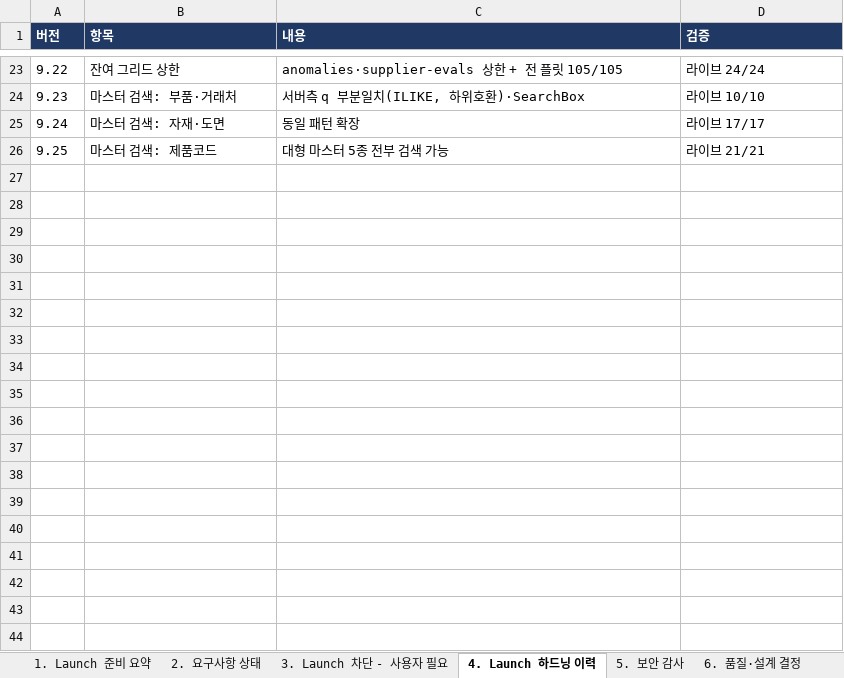
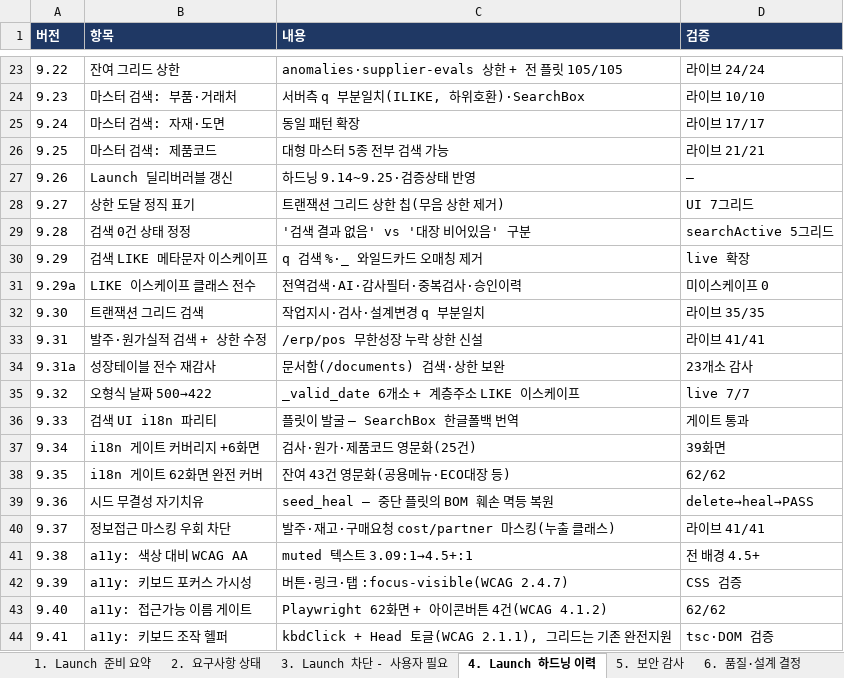
Before and after one commit to fankh/external-projects, an Excel workbook: edim-ai-blueprint/docs/EDIM_Launch준비상태.xlsx, sheet 4. Launch 하드닝 이력, drawn as a sheet; only a part is shown, gaps mark what is left out; values as stored, in another font and other column widths than the file's, no borders; the diff names each change by its address in the sheet, - before the commit and + after, or states it on an @@ line.

Commit message:
9.42: docs: Launch 준비 딜리버러블 종합 갱신 — 하드닝 9.26~9.41·검증 62/62·108/108·마스킹 보안·a11y 4축 반영

```diff
--- a/edim-ai-blueprint/docs/EDIM_Launch준비상태.xlsx (sheet 4. Launch 하드닝 이력)
+++ b/edim-ai-blueprint/docs/EDIM_Launch준비상태.xlsx (sheet 4. Launch 하드닝 이력)
+row 27: 9.26 | Launch 딜리버러블 갱신 | 하드닝 9.14~9.25·검증상태 반영 | —
+row 28: 9.27 | 상한 도달 정직 표기 | 트랜잭션 그리드 상한 칩(무음 상한 제거) | UI 7그리드
+row 29: 9.28 | 검색 0건 상태 정정 | '검색 결과 없음' vs '대장 비어있음' 구분 | searchActive 5그리드
+row 30: 9.29 | 검색 LIKE 메타문자 이스케이프 | q 검색 %·_ 와일드카드 오매칭 제거 | live 확장
+row 31: 9.29a | LIKE 이스케이프 클래스 전수 | 전역검색·AI·감사필터·중복검사·승인이력 | 미이스케이프 0
+row 32: 9.30 | 트랜잭션 그리드 검색 | 작업지시·검사·설계변경 q 부분일치 | 라이브 35/35
+row 33: 9.31 | 발주·원가실적 검색 + 상한 수정 | /erp/pos 무한성장 누락 상한 신설 | 라이브 41/41
+row 34: 9.31a | 성장테이블 전수 재감사 | 문서함(/documents) 검색·상한 보완 | 23개소 감사
+row 35: 9.32 | 오형식 날짜 500→422 | _valid_date 6개소 + 계층주소 LIKE 이스케이프 | live 7/7
+row 36: 9.33 | 검색 UI i18n 파리티 | 플릿이 발굴 — SearchBox 한글폴백 번역 | 게이트 통과
+row 37: 9.34 | i18n 게이트 커버리지 +6화면 | 검사·원가·제품코드 영문화(25건) | 39화면
+row 38: 9.35 | i18n 게이트 62화면 완전 커버 | 잔여 43건 영문화(공용메뉴·ECO대장 등) | 62/62
+row 39: 9.36 | 시드 무결성 자기치유 | seed_heal — 중단 플릿의 BOM 훼손 멱등 복원 | delete→heal→PASS
+row 40: 9.37 | 정보접근 마스킹 우회 차단 | 발주·재고·구매요청 cost/partner 마스킹(누출 클래스) | 라이브 41/41
+row 41: 9.38 | a11y: 색상 대비 WCAG AA | muted 텍스트 3.09:1→4.5+:1 | 전 배경 4.5+
+row 42: 9.39 | a11y: 키보드 포커스 가시성 | 버튼·링크·탭 :focus-visible(WCAG 2.4.7) | CSS 검증
+row 43: 9.40 | a11y: 접근가능 이름 게이트 | Playwright 62화면 + 아이콘버튼 4건(WCAG 4.1.2) | 62/62
+row 44: 9.41 | a11y: 키보드 조작 헬퍼 | kbdClick + Head 토글(WCAG 2.1.1), 그리드는 기존 완전지원 | tsc·DOM 검증
```
Also changed, not shown: sheet 6. 품질·설계 결정, sheet 1. Launch 준비 요약, 1 other file.
